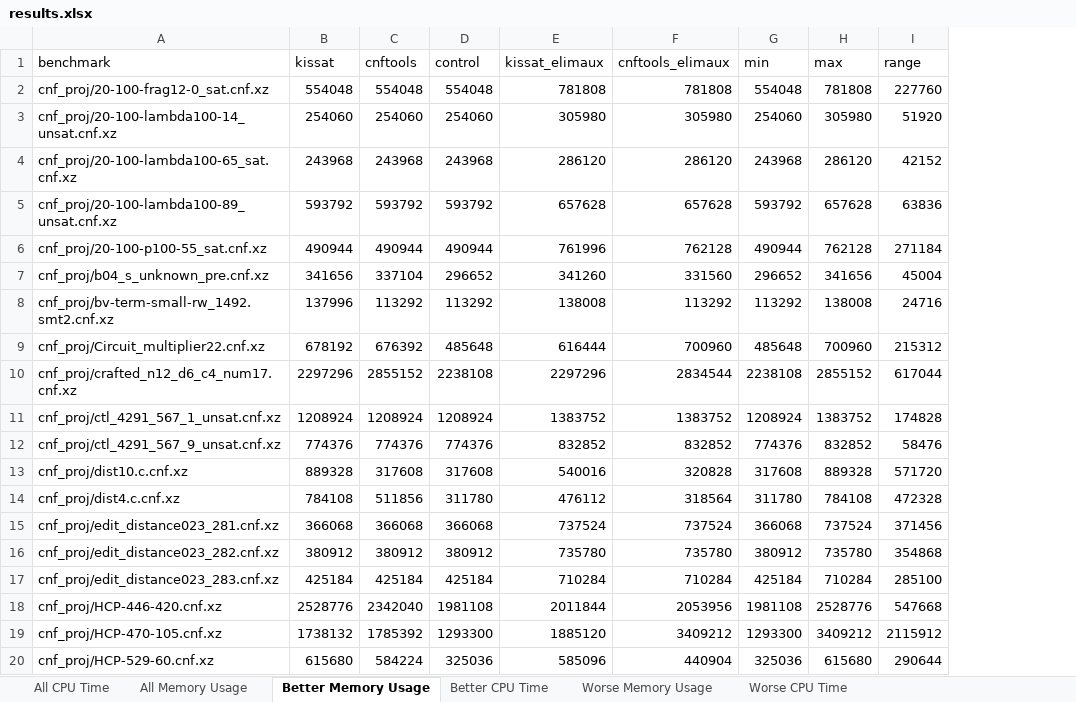
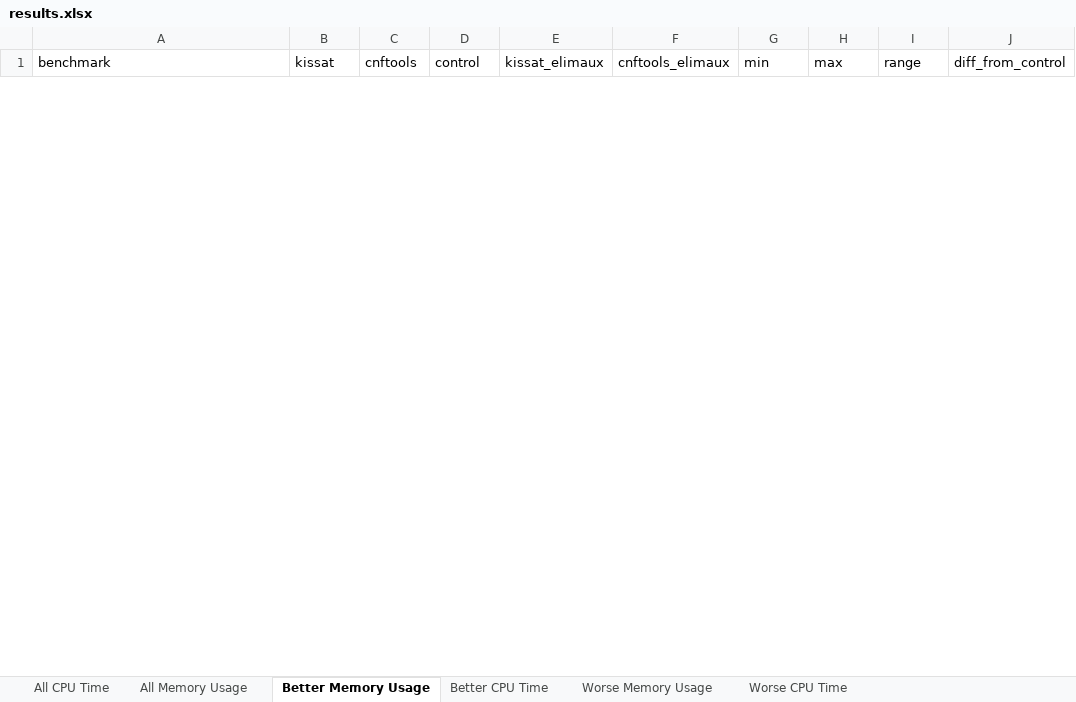
Before and after one commit to icmccorm/ignore_gates, an Excel workbook: results/results.xlsx, sheet Better Memory Usage, drawn as a sheet; only a part is shown; values as stored, in another font and other column widths than the file's, no borders; removed rows and columns are numbered as before the commit, all else as after; the diff covers the shown part only; the diff names each change by its address in the sheet, - before the commit and + after, or states it on an @@ line.

Commit message:
Corrected issue where better/worse would be reversed.

```diff
--- a/results/results.xlsx (sheet Better Memory Usage)
+++ b/results/results.xlsx (sheet Better Memory Usage)
+column J (diff_from_control), empty
-row 2: cnf_proj/20-100-frag12-0_sat.cnf.xz | 554048 | 554048 | 554048 | 781808 | 781808 | 554048 | 781808 | 227760
-row 3: cnf_proj/20-100-lambda100-14_unsat.cnf.xz | 254060 | 254060 | 254060 | 305980 | 305980 | 254060 | 305980 | 51920
-row 4: cnf_proj/20-100-lambda100-65_sat.cnf.xz | 243968 | 243968 | 243968 | 286120 | 286120 | 243968 | 286120 | 42152
-row 5: cnf_proj/20-100-lambda100-89_unsat.cnf.xz | 593792 | 593792 | 593792 | 657628 | 657628 | 593792 | 657628 | 63836
-row 6: cnf_proj/20-100-p100-55_sat.cnf.xz | 490944 | 490944 | 490944 | 761996 | 762128 | 490944 | 762128 | 271184
-row 7: cnf_proj/b04_s_unknown_pre.cnf.xz | 341656 | 337104 | 296652 | 341260 | 331560 | 296652 | 341656 | 45004
-row 8: cnf_proj/bv-term-small-rw_1492.smt2.cnf.xz | 137996 | 113292 | 113292 | 138008 | 113292 | 113292 | 138008 | 24716
-row 9: cnf_proj/Circuit_multiplier22.cnf.xz | 678192 | 676392 | 485648 | 616444 | 700960 | 485648 | 700960 | 215312
-row 10: cnf_proj/crafted_n12_d6_c4_num17.cnf.xz | 2297296 | 2855152 | 2238108 | 2297296 | 2834544 | 2238108 | 2855152 | 617044
-row 11: cnf_proj/ctl_4291_567_1_unsat.cnf.xz | 1208924 | 1208924 | 1208924 | 1383752 | 1383752 | 1208924 | 1383752 | 174828
-row 12: cnf_proj/ctl_4291_567_9_unsat.cnf.xz | 774376 | 774376 | 774376 | 832852 | 832852 | 774376 | 832852 | 58476
-row 13: cnf_proj/dist10.c.cnf.xz | 889328 | 317608 | 317608 | 540016 | 320828 | 317608 | 889328 | 571720
-row 14: cnf_proj/dist4.c.cnf.xz | 784108 | 511856 | 311780 | 476112 | 318564 | 311780 | 784108 | 472328
-row 15: cnf_proj/edit_distance023_281.cnf.xz | 366068 | 366068 | 366068 | 737524 | 737524 | 366068 | 737524 | 371456
-row 16: cnf_proj/edit_distance023_282.cnf.xz | 380912 | 380912 | 380912 | 735780 | 735780 | 380912 | 735780 | 354868
-row 17: cnf_proj/edit_distance023_283.cnf.xz | 425184 | 425184 | 425184 | 710284 | 710284 | 425184 | 710284 | 285100
-row 18: cnf_proj/HCP-446-420.cnf.xz | 2528776 | 2342040 | 1981108 | 2011844 | 2053956 | 1981108 | 2528776 | 547668
-row 19: cnf_proj/HCP-470-105.cnf.xz | 1738132 | 1785392 | 1293300 | 1885120 | 3409212 | 1293300 | 3409212 | 2115912
-row 20: cnf_proj/HCP-529-60.cnf.xz | 615680 | 584224 | 325036 | 585096 | 440904 | 325036 | 615680 | 290644
```
Also changed, not shown: 38 added rows and 33 removed rows elsewhere in this sheet, sheet Worse Memory Usage, sheet Better CPU Time, sheet Worse CPU Time, 1 other file.
